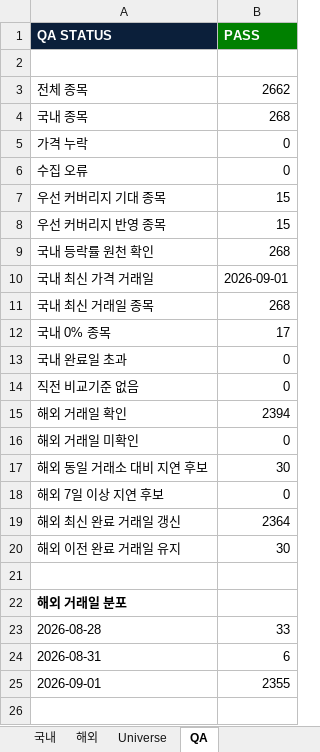
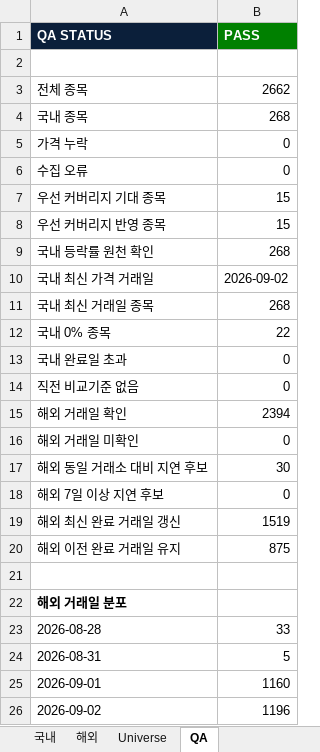
Before and after one commit to lou2sclare-ai/Stock-Price-Update, an Excel workbook: output/latest.xlsx, sheet QA, drawn as a sheet; values as stored, in another font and other column widths than the file's, no borders; the diff names each change by its address in the sheet, - before the commit and + after, or states it on an @@ line.

```diff
--- a/output/latest.xlsx (sheet QA)
+++ b/output/latest.xlsx (sheet QA)
-B10 (PASS): 2026-09-01
+B10 (PASS): 2026-09-02
-B12 (PASS): 17
+B12 (PASS): 22
-B19 (PASS): 2364
+B19 (PASS): 1519
-B20 (PASS): 30
+B20 (PASS): 875
-B24 (PASS): 6
+B24 (PASS): 5
-B25 (PASS): 2355
+B25 (PASS): 1160
+row 26: 2026-09-02 | 1196
```
Also changed, not shown: sheet Dashboard, sheet 해외, sheet 국내, sheet 우선 커버리지, 2 other files.
